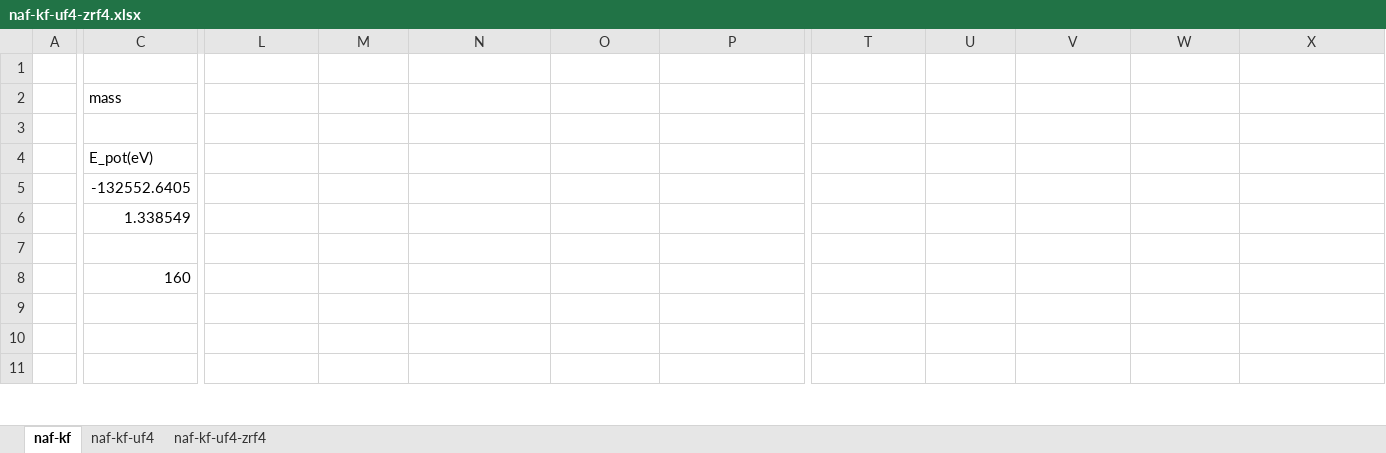
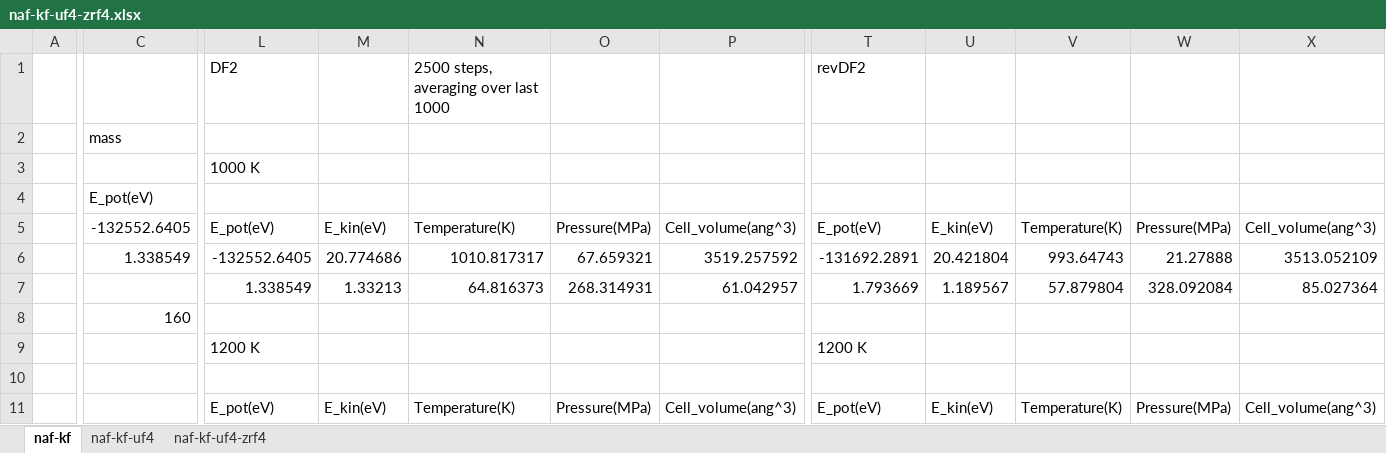
Before and after one commit to benbeeler/spreadsheets, an Excel workbook: SALT/naf-kf-uf4-zrf4.xlsx, sheet naf-kf, drawn as a sheet; only a part is shown, gaps mark what is left out; values as stored, in another font and other column widths than the file's, no borders; charts and pictures not drawn; rows hold the shown columns only; the diff covers the shown part only; the diff names each change by its address in the sheet, - before the commit and + after, or states it on an @@ line.

```diff
--- a/SALT/naf-kf-uf4-zrf4.xlsx (sheet naf-kf)
+++ b/SALT/naf-kf-uf4-zrf4.xlsx (sheet naf-kf)
-L1: (empty)
+L1: DF2
-N1: (empty)
+N1: 2500 steps, averaging over last 1000
-T1: (empty)
+T1: revDF2
-L3 (DF2): (empty)
+L3 (DF2): 1000 K
-L5 (DF2): (empty)
+L5 (DF2): E_pot(eV)
-M5: (empty)
+M5: E_kin(eV)
-N5: (empty)
+N5: Temperature(K)
-O5: (empty)
+O5: Pressure(MPa)
-P5: (empty)
+P5: Cell_volume(ang^3)
-T5 (revDF2): (empty)
+T5 (revDF2): E_pot(eV)
-U5: (empty)
+U5: E_kin(eV)
-V5: (empty)
+V5: Temperature(K)
-W5: (empty)
+W5: Pressure(MPa)
-X5: (empty)
+X5: Cell_volume(ang^3)
-L6 (DF2): (empty)
+L6 (DF2): -132552.6405
-M6: (empty)
+M6: 20.774686
-N6: (empty)
+N6: 1010.817317
-O6: (empty)
+O6: 67.659321
-P6: (empty)
+P6: 3519.257592
-T6 (revDF2): (empty)
+T6 (revDF2): -131692.2891
-U6: (empty)
+U6: 20.421804
-V6: (empty)
+V6: 993.64743
-W6: (empty)
+W6: 21.27888
-X6: (empty)
+X6: 3513.052109
-row 7: (empty)
+row 7:  |  | 1.338549 | 1.33213 | 64.816373 | 268.314931 | 61.042957 | 1.793669 | 1.189567 | 57.879804 | 328.092084 | 85.027364
-L9 (DF2): (empty)
+L9 (DF2): 1200 K
-T9 (revDF2): (empty)
+T9 (revDF2): 1200 K
-row 11: (empty)
+row 11:  |  | E_pot(eV) | E_kin(eV) | Temperature(K) | Pressure(MPa) | Cell_volume(ang^3) | E_pot(eV) | E_kin(eV) | Temperature(K) | Pressure(MPa) | Cell_volume(ang^3)
```
Also changed, not shown: 85 edited cells elsewhere in this sheet, sheet naf-kf-uf4, sheet naf-kf-uf4-zrf4, charts or pictures.
